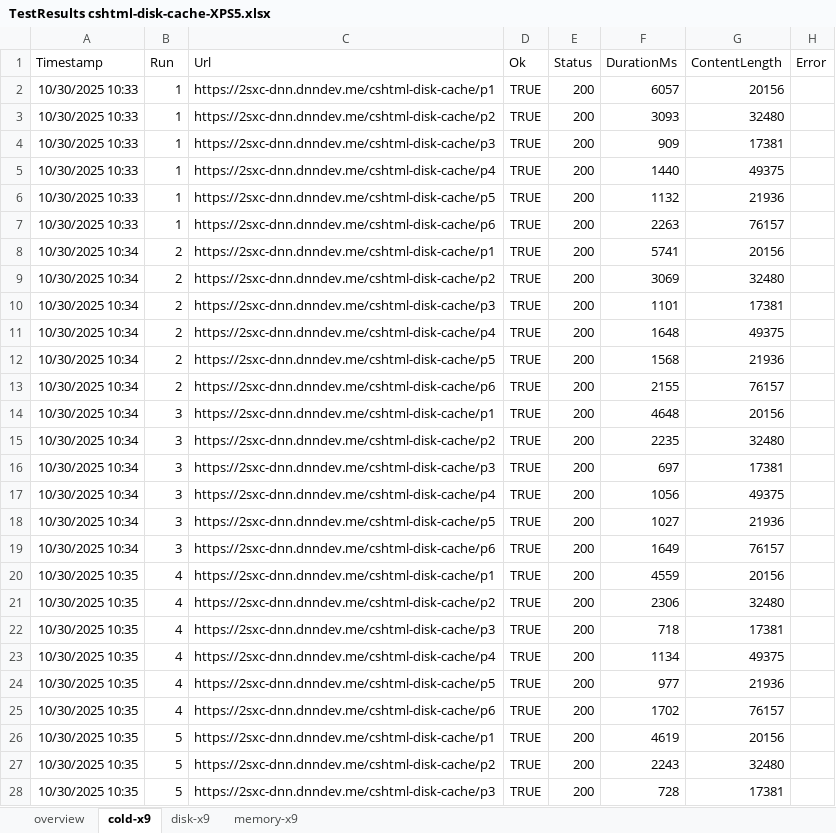
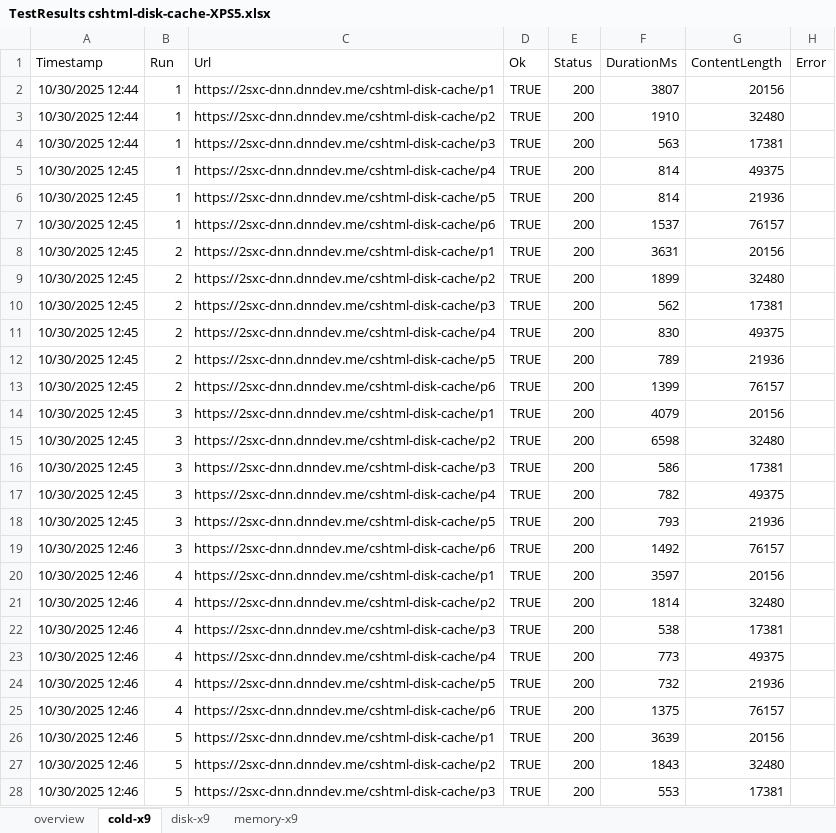
Before and after one commit to 2sxc-dev/cshtml-disk-cache, an Excel workbook: docs/TestResults cshtml-disk-cache-XPS5.xlsx, sheet cold-x9, drawn as a sheet; only a part is shown; values as stored, in another font and other column widths than the file's, no borders; table styles not drawn; the diff covers the shown part only; the diff names each change by its address in the sheet, - before the commit and + after, or states it on an @@ line.

```diff
--- a/docs/TestResults cshtml-disk-cache-XPS5.xlsx (sheet cold-x9)
+++ b/docs/TestResults cshtml-disk-cache-XPS5.xlsx (sheet cold-x9)
-A2:A4 (Timestamp): 10/30/2025 10:33
+A2:A4 (Timestamp): 10/30/2025 12:44
-F2 (DurationMs): 6057
+F2 (DurationMs): 3807
-F3 (DurationMs): 3093
+F3 (DurationMs): 1910
-F4 (DurationMs): 909
+F4 (DurationMs): 563
-A5:A7 (Timestamp): 10/30/2025 10:33
+A5:A7 (Timestamp): 10/30/2025 12:45
-F5 (DurationMs): 1440
+F5 (DurationMs): 814
-F6 (DurationMs): 1132
+F6 (DurationMs): 814
-F7 (DurationMs): 2263
+F7 (DurationMs): 1537
-A8:A18 (Timestamp): 10/30/2025 10:34
+A8:A18 (Timestamp): 10/30/2025 12:45
-F8 (DurationMs): 5741
+F8 (DurationMs): 3631
-F9 (DurationMs): 3069
+F9 (DurationMs): 1899
-F10 (DurationMs): 1101
+F10 (DurationMs): 562
-F11 (DurationMs): 1648
+F11 (DurationMs): 830
-F12 (DurationMs): 1568
+F12 (DurationMs): 789
-F13 (DurationMs): 2155
+F13 (DurationMs): 1399
-F14 (DurationMs): 4648
+F14 (DurationMs): 4079
-F15 (DurationMs): 2235
+F15 (DurationMs): 6598
-F16 (DurationMs): 697
+F16 (DurationMs): 586
-F17 (DurationMs): 1056
+F17 (DurationMs): 782
-F18 (DurationMs): 1027
+F18 (DurationMs): 793
-A19 (Timestamp): 10/30/2025 10:34
+A19 (Timestamp): 10/30/2025 12:46
-F19 (DurationMs): 1649
+F19 (DurationMs): 1492
-A20:A28 (Timestamp): 10/30/2025 10:35
+A20:A28 (Timestamp): 10/30/2025 12:46
-F20 (DurationMs): 4559
+F20 (DurationMs): 3597
-F21 (DurationMs): 2306
+F21 (DurationMs): 1814
-F22 (DurationMs): 718
+F22 (DurationMs): 538
-F23 (DurationMs): 1134
+F23 (DurationMs): 773
-F24 (DurationMs): 977
+F24 (DurationMs): 732
-F25 (DurationMs): 1702
+F25 (DurationMs): 1375
-F26 (DurationMs): 4619
+F26 (DurationMs): 3639
-F27 (DurationMs): 2243
+F27 (DurationMs): 1843
-F28 (DurationMs): 728
+F28 (DurationMs): 553
```
Also changed, not shown: 54 edited cells elsewhere in this sheet, sheet overview, sheet disk-x9, sheet memory-x9, 9 other files.
